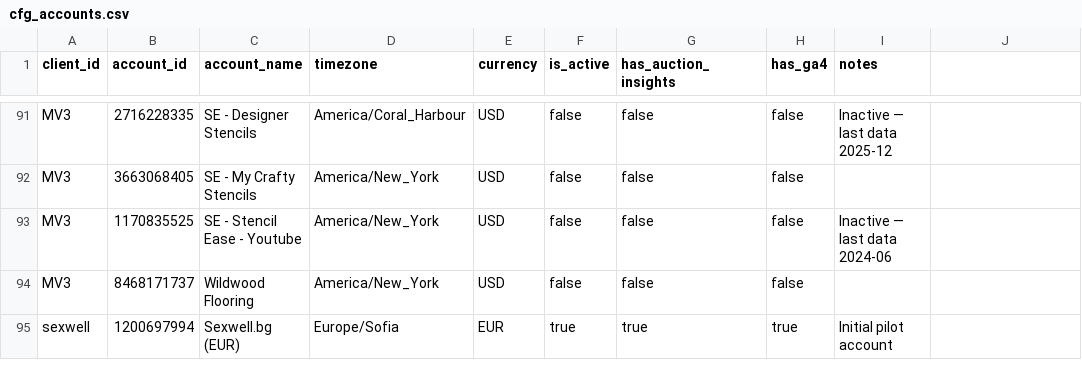
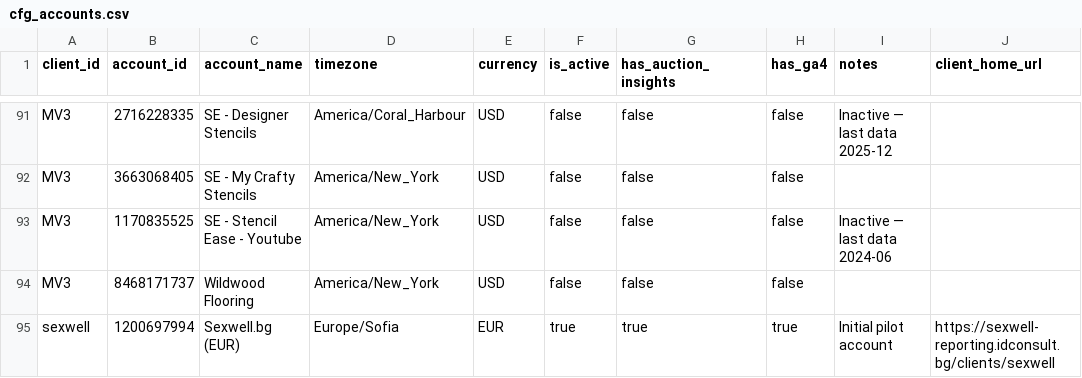
Before and after one commit to blago7272/google-ads-extractor, a CSV file: seeds/cfg_accounts.csv, drawn as a sheet; only a part is shown, gaps mark what is left out; the diff names each change by its address in the sheet, - before the commit and + after, or states it on an @@ line.

```diff
--- a/seeds/cfg_accounts.csv
+++ b/seeds/cfg_accounts.csv
-J1: (empty)
+J1: client_home_url
-J95 (client_home_url): (empty)
+J95 (client_home_url): https://sexwell-reporting.idconsult.bg/clients/sexwell
```
Also changed, not shown: 13 other files.
